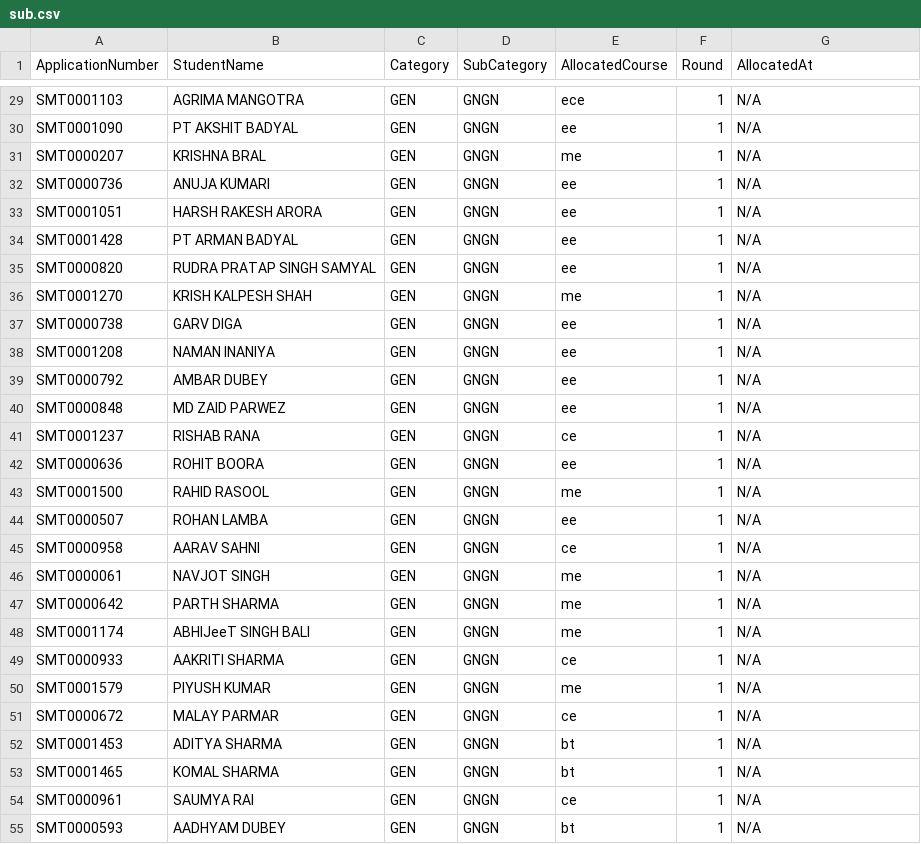
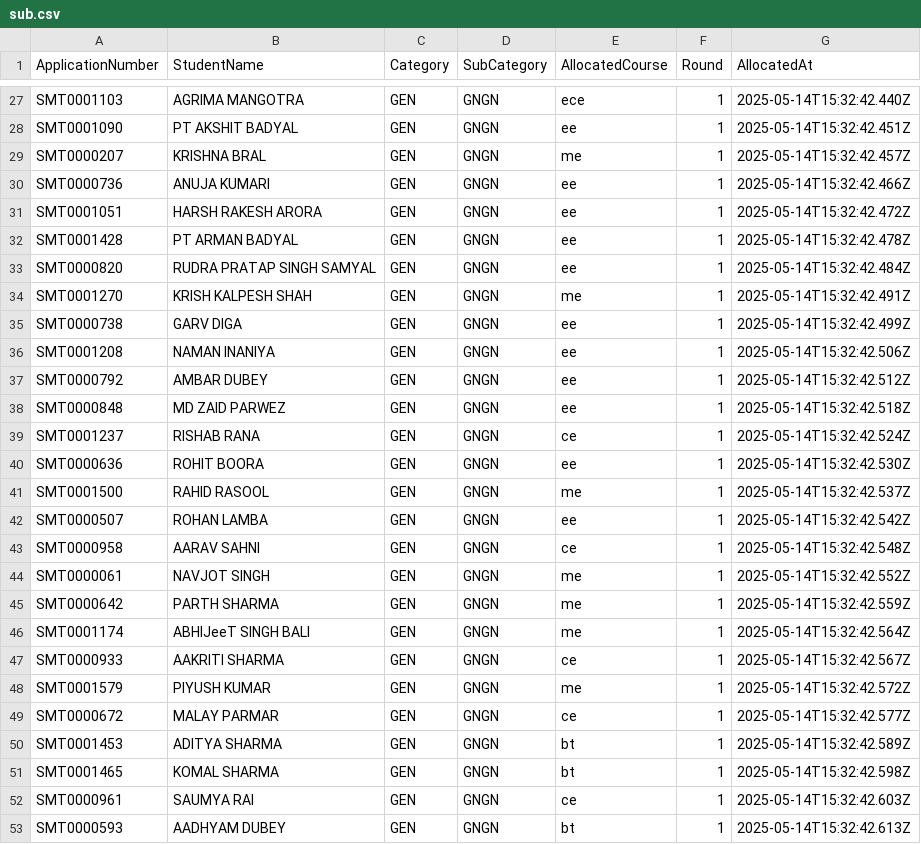
Before and after one commit to SoumitraRai/AdmissionSMVDU, a CSV file: backend/sub.csv, drawn as a sheet; only a part is shown, gaps mark what is left out; addresses are those after the commit; the diff covers the shown part only; the diff names each change by its address in the sheet, - before the commit and + after, or states it on an @@ line.

```diff
--- a/backend/sub.csv
+++ b/backend/sub.csv
-G27 (AllocatedAt): N/A
+G27 (AllocatedAt): 2025-05-14T15:32:42.440Z
-G28 (AllocatedAt): N/A
+G28 (AllocatedAt): 2025-05-14T15:32:42.451Z
-G29 (AllocatedAt): N/A
+G29 (AllocatedAt): 2025-05-14T15:32:42.457Z
-G30 (AllocatedAt): N/A
+G30 (AllocatedAt): 2025-05-14T15:32:42.466Z
-G31 (AllocatedAt): N/A
+G31 (AllocatedAt): 2025-05-14T15:32:42.472Z
-G32 (AllocatedAt): N/A
+G32 (AllocatedAt): 2025-05-14T15:32:42.478Z
-G33 (AllocatedAt): N/A
+G33 (AllocatedAt): 2025-05-14T15:32:42.484Z
-G34 (AllocatedAt): N/A
+G34 (AllocatedAt): 2025-05-14T15:32:42.491Z
-G35 (AllocatedAt): N/A
+G35 (AllocatedAt): 2025-05-14T15:32:42.499Z
-G36 (AllocatedAt): N/A
+G36 (AllocatedAt): 2025-05-14T15:32:42.506Z
-G37 (AllocatedAt): N/A
+G37 (AllocatedAt): 2025-05-14T15:32:42.512Z
-G38 (AllocatedAt): N/A
+G38 (AllocatedAt): 2025-05-14T15:32:42.518Z
-G39 (AllocatedAt): N/A
+G39 (AllocatedAt): 2025-05-14T15:32:42.524Z
-G40 (AllocatedAt): N/A
+G40 (AllocatedAt): 2025-05-14T15:32:42.530Z
-G41 (AllocatedAt): N/A
+G41 (AllocatedAt): 2025-05-14T15:32:42.537Z
-G42 (AllocatedAt): N/A
+G42 (AllocatedAt): 2025-05-14T15:32:42.542Z
-G43 (AllocatedAt): N/A
+G43 (AllocatedAt): 2025-05-14T15:32:42.548Z
-G44 (AllocatedAt): N/A
+G44 (AllocatedAt): 2025-05-14T15:32:42.552Z
-G45 (AllocatedAt): N/A
+G45 (AllocatedAt): 2025-05-14T15:32:42.559Z
-G46 (AllocatedAt): N/A
+G46 (AllocatedAt): 2025-05-14T15:32:42.564Z
-G47 (AllocatedAt): N/A
+G47 (AllocatedAt): 2025-05-14T15:32:42.567Z
-G48 (AllocatedAt): N/A
+G48 (AllocatedAt): 2025-05-14T15:32:42.572Z
-G49 (AllocatedAt): N/A
+G49 (AllocatedAt): 2025-05-14T15:32:42.577Z
-G50 (AllocatedAt): N/A
+G50 (AllocatedAt): 2025-05-14T15:32:42.589Z
-G51 (AllocatedAt): N/A
+G51 (AllocatedAt): 2025-05-14T15:32:42.598Z
-G52 (AllocatedAt): N/A
+G52 (AllocatedAt): 2025-05-14T15:32:42.603Z
-G53 (AllocatedAt): N/A
+G53 (AllocatedAt): 2025-05-14T15:32:42.613Z
```
Also changed, not shown: 2 removed rows and 56 edited cells elsewhere in this file, backend/final_allocation.csv, 1 other file.
